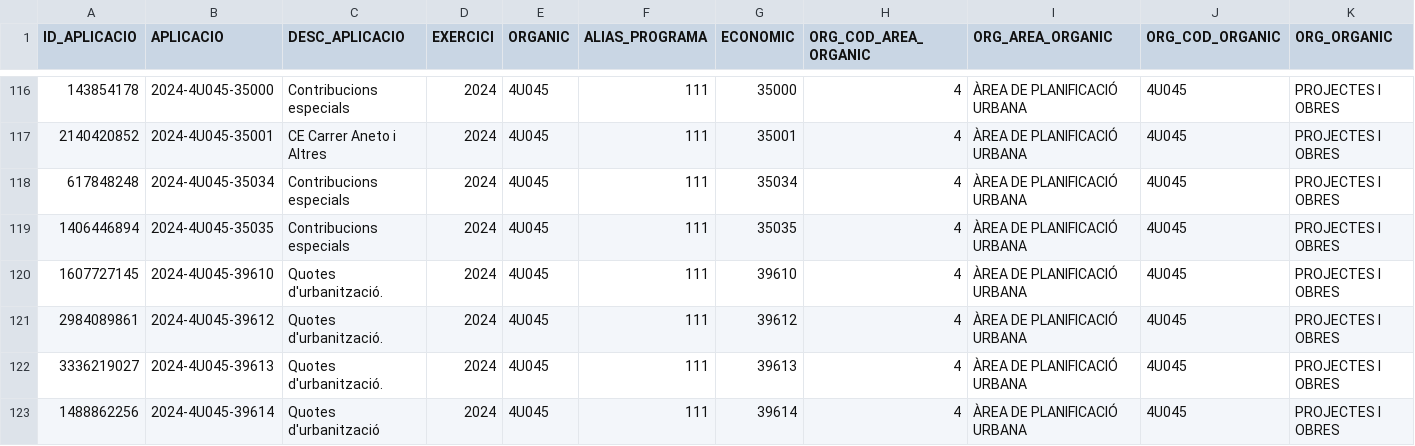
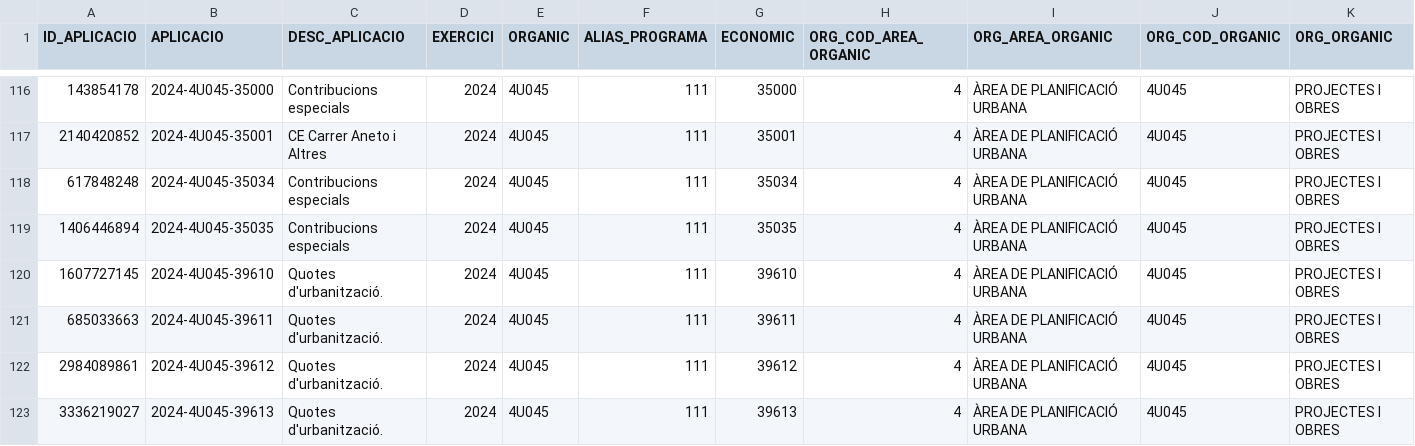
Before and after one commit to ajrubi/opendata, a CSV file: datasets/csv/economia_pressupost_ingressos_2024.csv, drawn as a sheet; only a part is shown, gaps mark what is left out; the shorter side is filled out with more unchanged rows; rows hold the shown columns only; the diff names each change by its address in the sheet, - before the commit and + after, or states it on an @@ line.

```diff
--- a/datasets/csv/economia_pressupost_ingressos_2024.csv
+++ b/datasets/csv/economia_pressupost_ingressos_2024.csv
+row 121: 685033663 | 2024-4U045-39611 | Quotes d'urbanització. | 2024 | 4U045 | 111 | 39611 | 4 | ÀREA DE PLANIFICACIÓ URBANA | 4U045 | PROJECTES I OBRES
```
Also changed, not shown: datasets/csv/energia_consum_aigua_2016.csv, datasets/csv/energia_consum_aigua_2017.csv, 25 other files.
